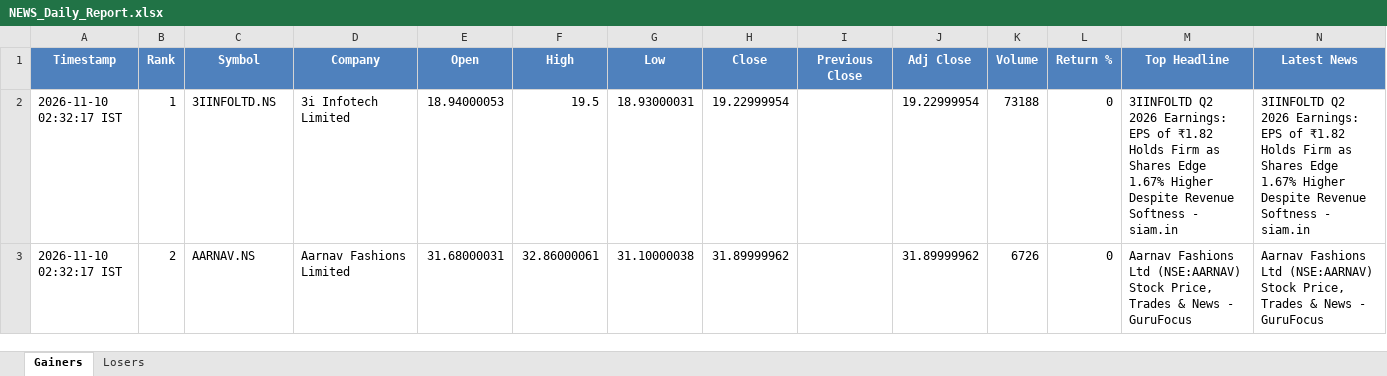
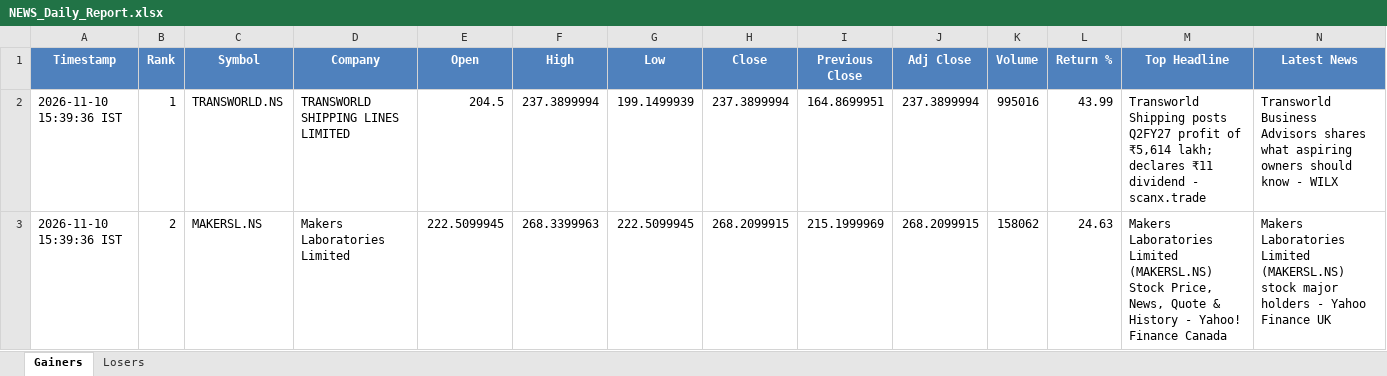
Before and after one commit to PavanSaiNekkala/News_Dividend_Fetcher, an Excel workbook: NEWS_Daily_Report/output/latest/NEWS_Daily_Report.xlsx, sheet Gainers, drawn as a sheet; only a part is shown; values as stored, in another font and other column widths than the file's, no borders; the diff covers the shown part only; the diff names each change by its address in the sheet, - before the commit and + after, or states it on an @@ line.

```diff
--- a/NEWS_Daily_Report/output/latest/NEWS_Daily_Report.xlsx (sheet Gainers)
+++ b/NEWS_Daily_Report/output/latest/NEWS_Daily_Report.xlsx (sheet Gainers)
-A2:A3 (Timestamp): 2026-11-10 02:32:17 IST
+A2:A3 (Timestamp): 2026-11-10 15:39:36 IST
-C2 (Symbol): 3IINFOLTD.NS
+C2 (Symbol): TRANSWORLD.NS
-D2 (Company): 3i Infotech Limited
+D2 (Company): TRANSWORLD SHIPPING LINES LIMITED
-E2 (Open): 18.94000053
+E2 (Open): 204.5
-F2 (High): 19.5
+F2 (High): 237.3899994
-G2 (Low): 18.93000031
+G2 (Low): 199.1499939
-H2 (Close): 19.22999954
+H2 (Close): 237.3899994
-I2 (Previous Close): (empty)
+I2 (Previous Close): 164.8699951
-J2 (Adj Close): 19.22999954
+J2 (Adj Close): 237.3899994
-K2 (Volume): 73188
+K2 (Volume): 995016
-L2 (Return %): 0
+L2 (Return %): 43.99
-M2 (Top Headline): 3IINFOLTD Q2 2026 Earnings: EPS of ₹1.82 Holds Firm as Shares Edge 1.67% Higher Despite Revenue Softness - siam.in
+M2 (Top Headline): Transworld Shipping posts Q2FY27 profit of ₹5,614 lakh; declares ₹11 dividend - scanx.trade
-N2 (Latest News): 3IINFOLTD Q2 2026 Earnings: EPS of ₹1.82 Holds Firm as Shares Edge 1.67% Higher Despite Revenue Softness - siam.in
+N2 (Latest News): Transworld Business Advisors shares what aspiring owners should know - WILX
-C3 (Symbol): AARNAV.NS
+C3 (Symbol): MAKERSL.NS
-D3 (Company): Aarnav Fashions Limited
+D3 (Company): Makers Laboratories Limited
-E3 (Open): 31.68000031
+E3 (Open): 222.5099945
-F3 (High): 32.86000061
+F3 (High): 268.3399963
-G3 (Low): 31.10000038
+G3 (Low): 222.5099945
-H3 (Close): 31.89999962
+H3 (Close): 268.2099915
-I3 (Previous Close): (empty)
+I3 (Previous Close): 215.1999969
-J3 (Adj Close): 31.89999962
+J3 (Adj Close): 268.2099915
-K3 (Volume): 6726
+K3 (Volume): 158062
-L3 (Return %): 0
+L3 (Return %): 24.63
-M3 (Top Headline): Aarnav Fashions Ltd (NSE:AARNAV) Stock Price, Trades & News - GuruFocus
+M3 (Top Headline): Makers Laboratories Limited (MAKERSL.NS) Stock Price, News, Quote & History - Yahoo! Finance Canada
-N3 (Latest News): Aarnav Fashions Ltd (NSE:AARNAV) Stock Price, Trades & News - GuruFocus
+N3 (Latest News): Makers Laboratories Limited (MAKERSL.NS) stock major holders - Yahoo Finance UK
```
Also changed, not shown: 284 edited cells elsewhere in this sheet, sheet Losers, NEWS_Daily_Report/output/history/NEWS_Daily_Report_History.xlsx.
